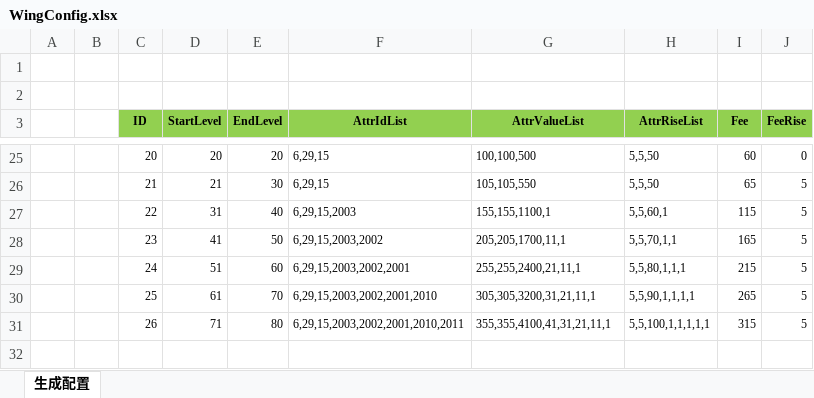
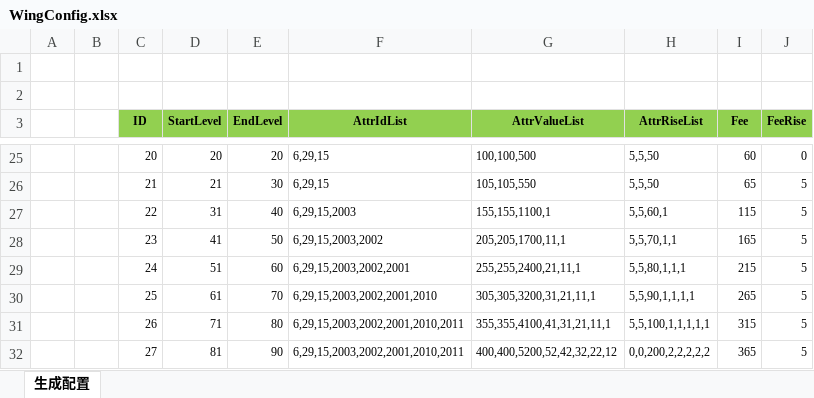
Before and after one commit to wokanjianyang/WrittenLegend, an Excel workbook: Excel/WingConfig.xlsx, sheet 生成配置, drawn as a sheet; only a part is shown, gaps mark what is left out; values as stored, in another font and other column widths than the file's, no borders; the diff names each change by its address in the sheet, - before the commit and + after, or states it on an @@ line.

```diff
--- a/Excel/WingConfig.xlsx (sheet 生成配置)
+++ b/Excel/WingConfig.xlsx (sheet 生成配置)
+row 32:  |  | 27 | 81 | 90 | 6,29,15,2003,2002,2001,2010,2011 | 400,400,5200,52,42,32,22,12 | 0,0,200,2,2,2,2,2 | 365 | 5
```
Also changed, not shown: Excel/SoulRingAttrConfig.xlsx, 8 other files.
